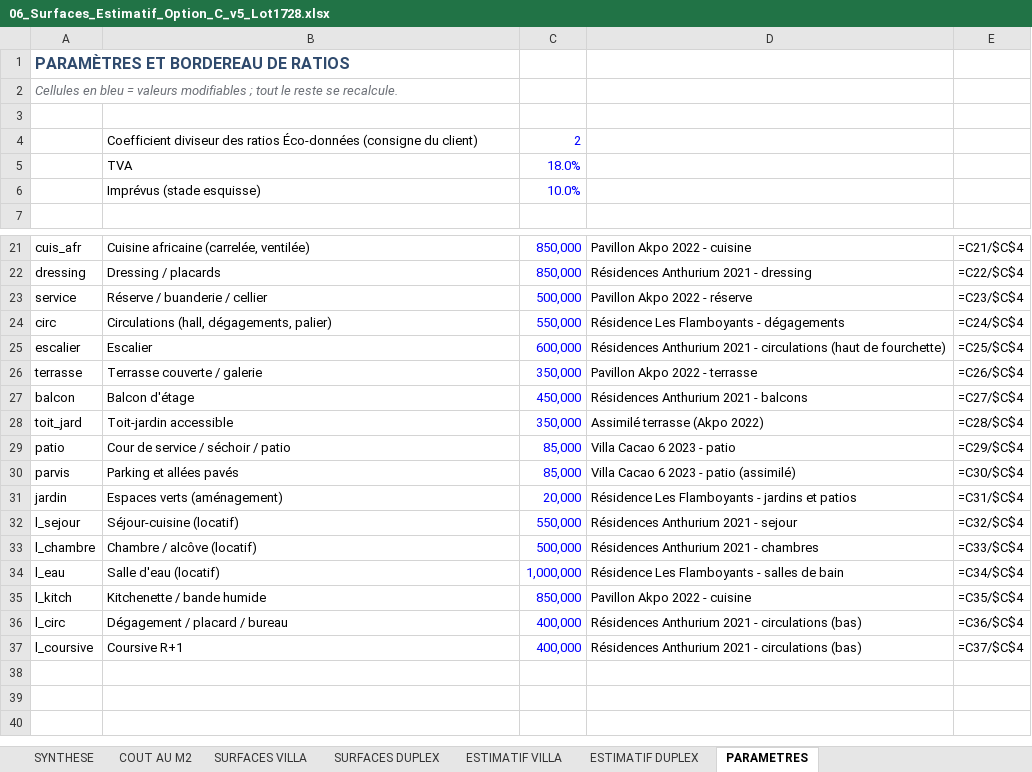
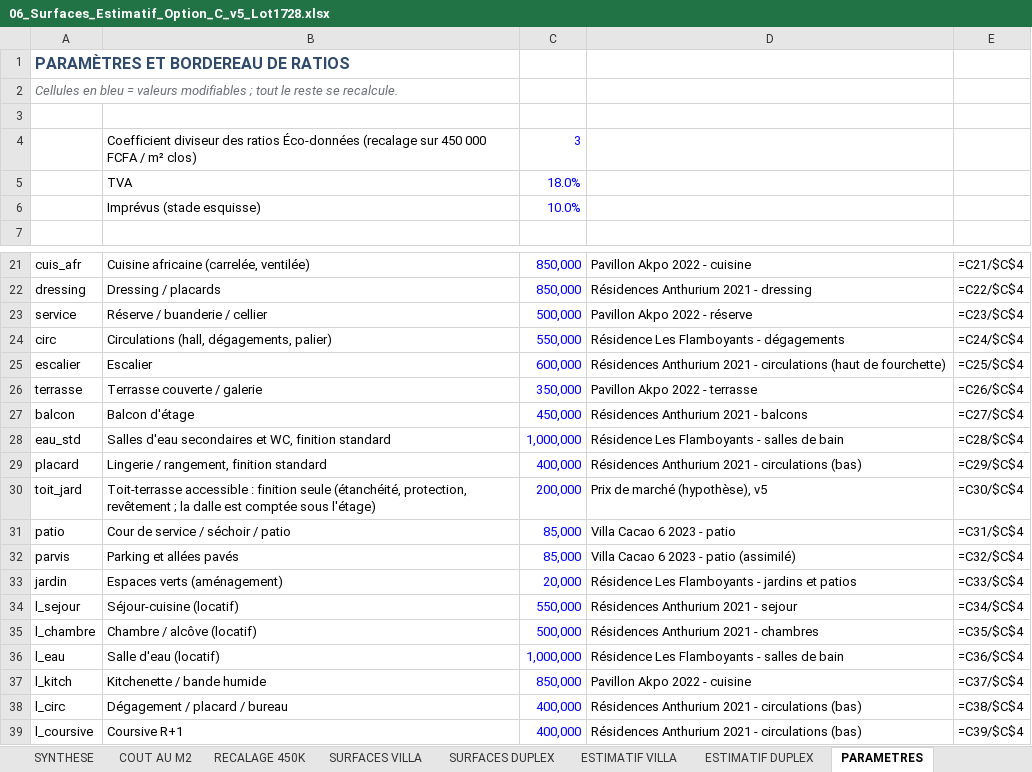
Before and after one commit to jeemake/3431, an Excel workbook: projets/palmeraie-lot1728/out/06_Surfaces_Estimatif_Option_C_v5_Lot1728.xlsx, sheet PARAMETRES, drawn as a sheet; only a part is shown, gaps mark what is left out; values as stored, in another font and other column widths than the file's, no borders; formulas without a stored value are shown as written; removed rows and columns are numbered as before the commit, all else as after; the diff names each change by its address in the sheet, - before the commit and + after, or states it on an @@ line.

```diff
--- a/projets/palmeraie-lot1728/out/06_Surfaces_Estimatif_Option_C_v5_Lot1728.xlsx (sheet PARAMETRES)
+++ b/projets/palmeraie-lot1728/out/06_Surfaces_Estimatif_Option_C_v5_Lot1728.xlsx (sheet PARAMETRES)
+sheet tab: RECALAGE 450K
-row 4:  | Coefficient diviseur des ratios Éco-données (consigne du client) | 2
+row 4:  | Coefficient diviseur des ratios Éco-données (recalage sur 450 000 FCFA / m² clos) | 3
-row 28: toit_jard | Toit-jardin accessible | 350,000 | Assimilé terrasse (Akpo 2022) | =C28/$C$4
+row 28: eau_std | Salles d'eau secondaires et WC, finition standard | 1,000,000 | Résidence Les Flamboyants - salles de bain | =C28/$C$4
+row 29: placard | Lingerie / rangement, finition standard | 400,000 | Résidences Anthurium 2021 - circulations (bas) | =C29/$C$4
+row 30: toit_jard | Toit-terrasse accessible : finition seule (étanchéité, protection, revêtement ; la dalle est comptée sous l'étage) | 200,000 | Prix de marché (hypothèse), v5 | =C30/$C$4
-E31: =C29/$C$4
+E31: =C31/$C$4
-E32: =C30/$C$4
+E32: =C32/$C$4
-E33: =C31/$C$4
+E33: =C33/$C$4
-E34: =C32/$C$4
+E34: =C34/$C$4
-E35: =C33/$C$4
+E35: =C35/$C$4
-E36: =C34/$C$4
+E36: =C36/$C$4
-E37: =C35/$C$4
+E37: =C37/$C$4
-E38: =C36/$C$4
+E38: =C38/$C$4
-E39: =C37/$C$4
+E39: =C39/$C$4
```
Also changed, not shown: sheet ESTIMATIF VILLA, sheet ESTIMATIF DUPLEX, sheet SURFACES VILLA, sheet SYNTHESE, sheet COUT AU M2, 6 other files.
